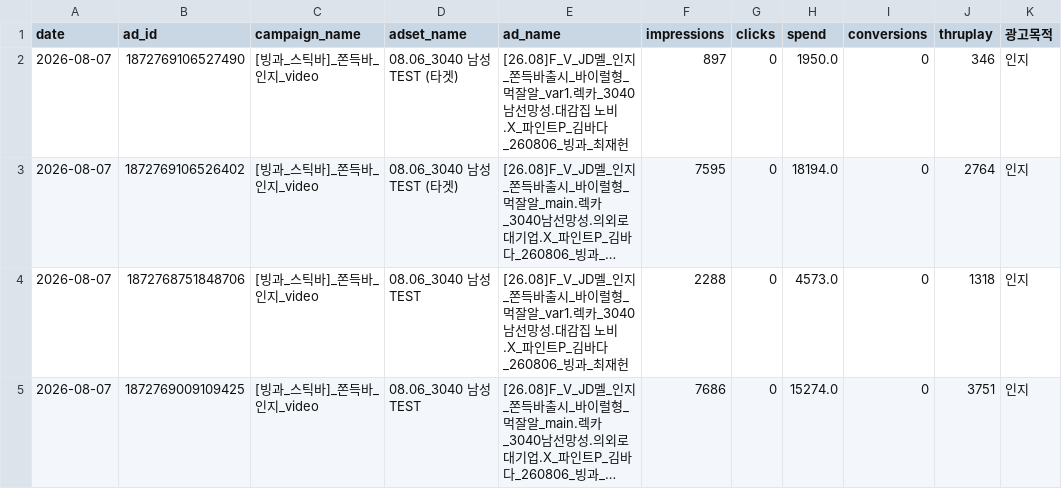
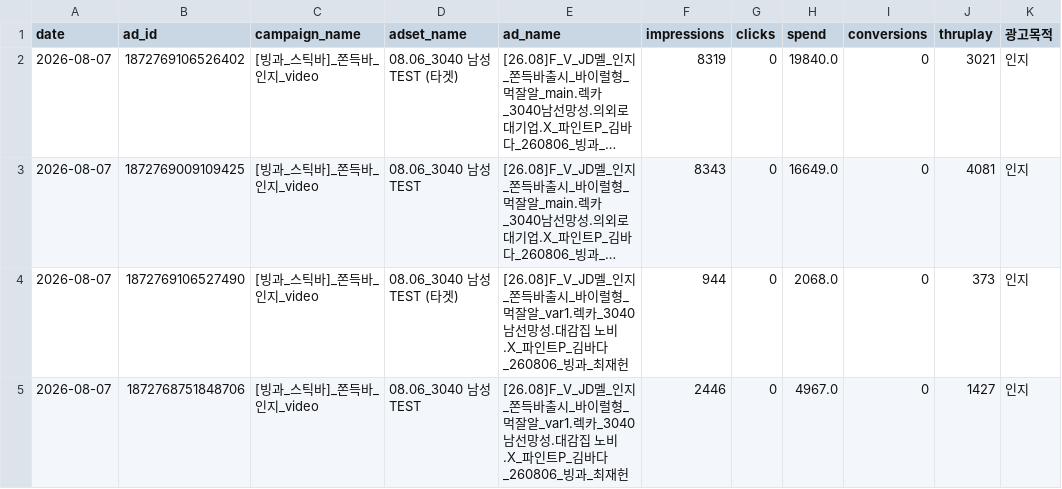
Before and after one commit to sonyg-ops/lalasweet-icecream-dashboard, a CSV file: data/tiktok_raw_2026-08-07_2026-08-07.csv, drawn as a sheet; long unchanged cells end in …; removed rows and columns are numbered as before the commit, all else as after; the diff names each change by its address in the sheet, - before the commit and + after, or states it on an @@ line.

```diff
--- a/data/tiktok_raw_2026-08-07_2026-08-07.csv
+++ b/data/tiktok_raw_2026-08-07_2026-08-07.csv
-row 2: 2026-08-07 | 1872769106527490 | [빙과_스틱바]_쫀득바_인지_video | 08.06_3040 남성 TEST (타겟) | [26.08]F_V_JD멜_인지_쫀득바출시_바이럴형_먹잘알_var1.렉카_3040남선망성.대감집 노비.X_파인트P_김바다_260806_빙과_최재헌 | 897 | 0 | 1950.0 | 0 | 346 | 인지
-F2 (impressions): 7595
+F2 (impressions): 8319
-H2 (spend): 18194.0
+H2 (spend): 19840.0
-J2 (thruplay): 2764
+J2 (thruplay): 3021
-row 4: 2026-08-07 | 1872768751848706 | [빙과_스틱바]_쫀득바_인지_video | 08.06_3040 남성 TEST | [26.08]F_V_JD멜_인지_쫀득바출시_바이럴형_먹잘알_var1.렉카_3040남선망성.대감집 노비.X_파인트P_김바다_260806_빙과_최재헌 | 2288 | 0 | 4573.0 | 0 | 1318 | 인지
-F3 (impressions): 7686
+F3 (impressions): 8343
-H3 (spend): 15274.0
+H3 (spend): 16649.0
-J3 (thruplay): 3751
+J3 (thruplay): 4081
+row 4: 2026-08-07 | 1872769106527490 | [빙과_스틱바]_쫀득바_인지_video | 08.06_3040 남성 TEST (타겟) | [26.08]F_V_JD멜_인지_쫀득바출시_바이럴형_먹잘알_var1.렉카_3040남선망성.대감집 노비.X_파인트P_김바다_260806_빙과_최재헌 | 944 | 0 | 2068.0 | 0 | 373 | 인지
+row 5: 2026-08-07 | 1872768751848706 | [빙과_스틱바]_쫀득바_인지_video | 08.06_3040 남성 TEST | [26.08]F_V_JD멜_인지_쫀득바출시_바이럴형_먹잘알_var1.렉카_3040남선망성.대감집 노비.X_파인트P_김바다_260806_빙과_최재헌 | 2446 | 0 | 4967.0 | 0 | 1427 | 인지
```
Also changed, not shown: 6 other files.
